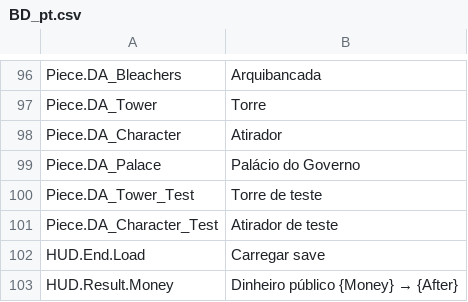
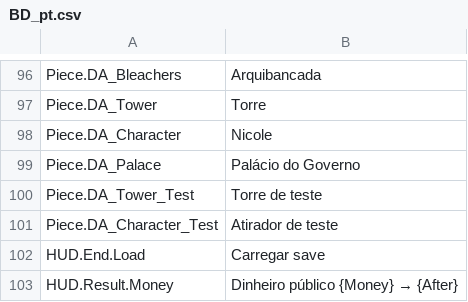
Before and after one commit to devgurila11/brazil_defense, a CSV file: Content/BD/Text/BD_pt.csv, drawn as a sheet; only a part is shown, gaps mark what is left out.

```diff
--- a/Content/BD/Text/BD_pt.csv
+++ b/Content/BD/Text/BD_pt.csv
@@ -97,3 +97,3 @@
 "Piece.DA_Tower","Torre"
-"Piece.DA_Character","Atirador"
+"Piece.DA_Character","Nicole"
 "Piece.DA_Palace","Palácio do Governo"
```
Also changed, not shown: Content/BD/Text/BD_en.csv, 31 other files.
